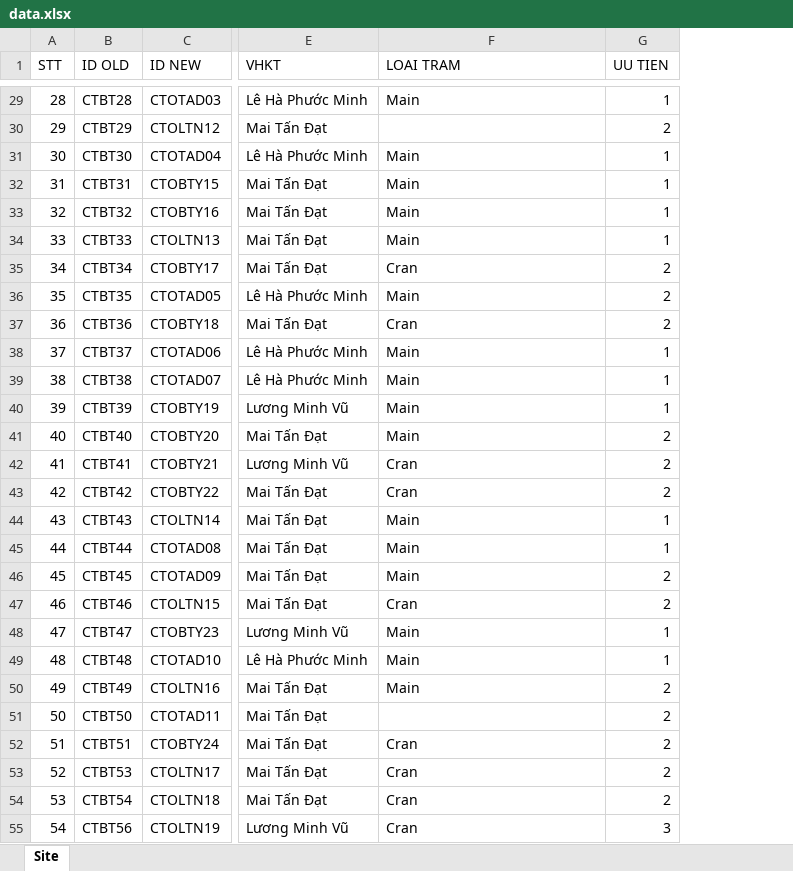
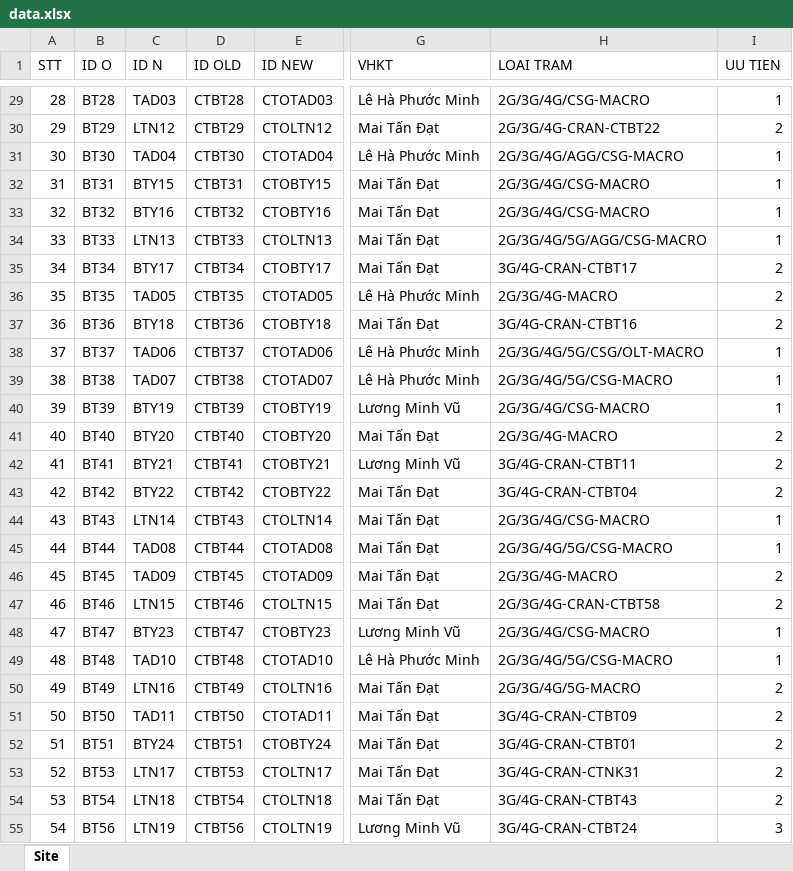
Before and after one commit to thehungptit/telegram-bot, an Excel workbook: data.xlsx, sheet Site, drawn as a sheet; only a part is shown, gaps mark what is left out; values as stored, in another font and other column widths than the file's, no cell formats; conditional formats not drawn; addresses are those after the commit; the diff covers the shown part only; the diff names each change by its address in the sheet, - before the commit and + after, or states it on an @@ line.

```diff
--- a/data.xlsx (sheet Site)
+++ b/data.xlsx (sheet Site)
+column B (ID O), rows 29-55: BT28 | BT29 | BT30 | BT31 | BT32 | BT33 | BT34 | BT35 | BT36 | BT37 | BT38 | BT39 | BT40 | BT41 | BT42 | BT43 | BT44 | BT45 | BT46 | BT47 | BT48 | BT49 | BT50 | BT51 | BT53 | BT54 | BT56
+column C (ID N), rows 29-55: TAD03 | LTN12 | TAD04 | BTY15 | BTY16 | LTN13 | BTY17 | TAD05 | BTY18 | TAD06 | TAD07 | BTY19 | BTY20 | BTY21 | BTY22 | LTN14 | TAD08 | TAD09 | LTN15 | BTY23 | TAD10 | LTN16 | TAD11 | BTY24 | LTN17 | LTN18 | LTN19
-H29 (LOAI TRAM): Main
+H29 (LOAI TRAM): 2G/3G/4G/CSG-MACRO
-H30 (LOAI TRAM): (empty)
+H30 (LOAI TRAM): 2G/3G/4G-CRAN-CTBT22
-H31 (LOAI TRAM): Main
+H31 (LOAI TRAM): 2G/3G/4G/AGG/CSG-MACRO
-H32:H33 (LOAI TRAM): Main
+H32:H33 (LOAI TRAM): 2G/3G/4G/CSG-MACRO
-H34 (LOAI TRAM): Main
+H34 (LOAI TRAM): 2G/3G/4G/5G/AGG/CSG-MACRO
-H35 (LOAI TRAM): Cran
+H35 (LOAI TRAM): 3G/4G-CRAN-CTBT17
-H36 (LOAI TRAM): Main
+H36 (LOAI TRAM): 2G/3G/4G-MACRO
-H37 (LOAI TRAM): Cran
+H37 (LOAI TRAM): 3G/4G-CRAN-CTBT16
-H38 (LOAI TRAM): Main
+H38 (LOAI TRAM): 2G/3G/4G/5G/CSG/OLT-MACRO
-H39 (LOAI TRAM): Main
+H39 (LOAI TRAM): 2G/3G/4G/5G/CSG-MACRO
-H40 (LOAI TRAM): Main
+H40 (LOAI TRAM): 2G/3G/4G/CSG-MACRO
-H41 (LOAI TRAM): Main
+H41 (LOAI TRAM): 2G/3G/4G-MACRO
-H42 (LOAI TRAM): Cran
+H42 (LOAI TRAM): 3G/4G-CRAN-CTBT11
-H43 (LOAI TRAM): Cran
+H43 (LOAI TRAM): 3G/4G-CRAN-CTBT04
-H44 (LOAI TRAM): Main
+H44 (LOAI TRAM): 2G/3G/4G/CSG-MACRO
-H45 (LOAI TRAM): Main
+H45 (LOAI TRAM): 2G/3G/4G/5G/CSG-MACRO
-H46 (LOAI TRAM): Main
+H46 (LOAI TRAM): 2G/3G/4G-MACRO
-H47 (LOAI TRAM): Cran
+H47 (LOAI TRAM): 2G/3G/4G-CRAN-CTBT58
-H48 (LOAI TRAM): Main
+H48 (LOAI TRAM): 2G/3G/4G/CSG-MACRO
-H49 (LOAI TRAM): Main
+H49 (LOAI TRAM): 2G/3G/4G/5G/CSG-MACRO
-H50 (LOAI TRAM): Main
+H50 (LOAI TRAM): 2G/3G/4G/5G-MACRO
-H51 (LOAI TRAM): (empty)
+H51 (LOAI TRAM): 3G/4G-CRAN-CTBT09
-H52 (LOAI TRAM): Cran
+H52 (LOAI TRAM): 3G/4G-CRAN-CTBT01
-H53 (LOAI TRAM): Cran
+H53 (LOAI TRAM): 3G/4G-CRAN-CTNK31
-H54 (LOAI TRAM): Cran
+H54 (LOAI TRAM): 3G/4G-CRAN-CTBT43
-H55 (LOAI TRAM): Cran
+H55 (LOAI TRAM): 3G/4G-CRAN-CTBT24
```
Also changed, not shown: 668 edited cells elsewhere in this sheet, cell formats, 1 other file.
